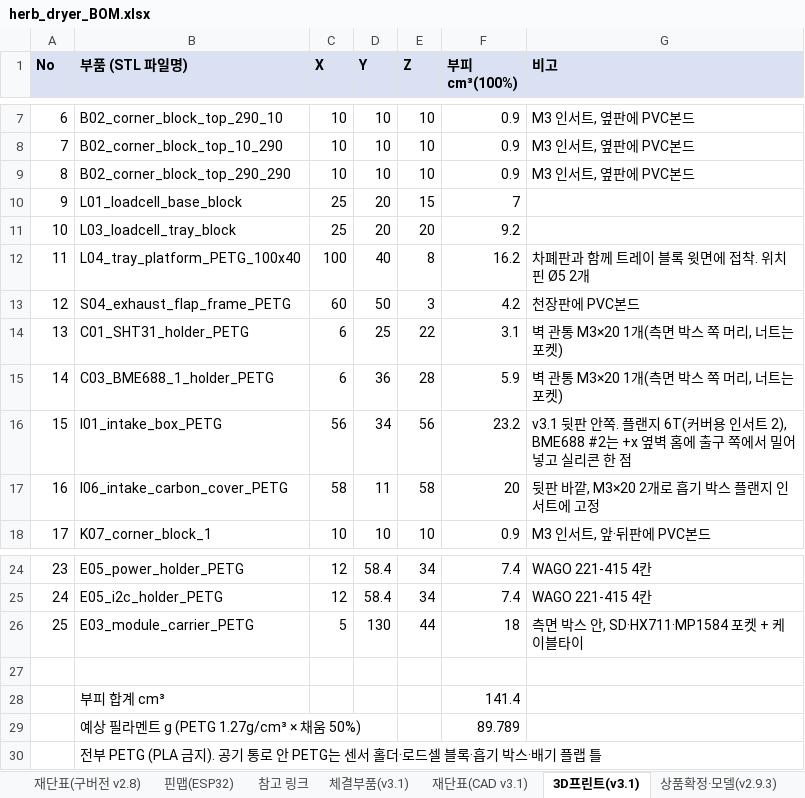
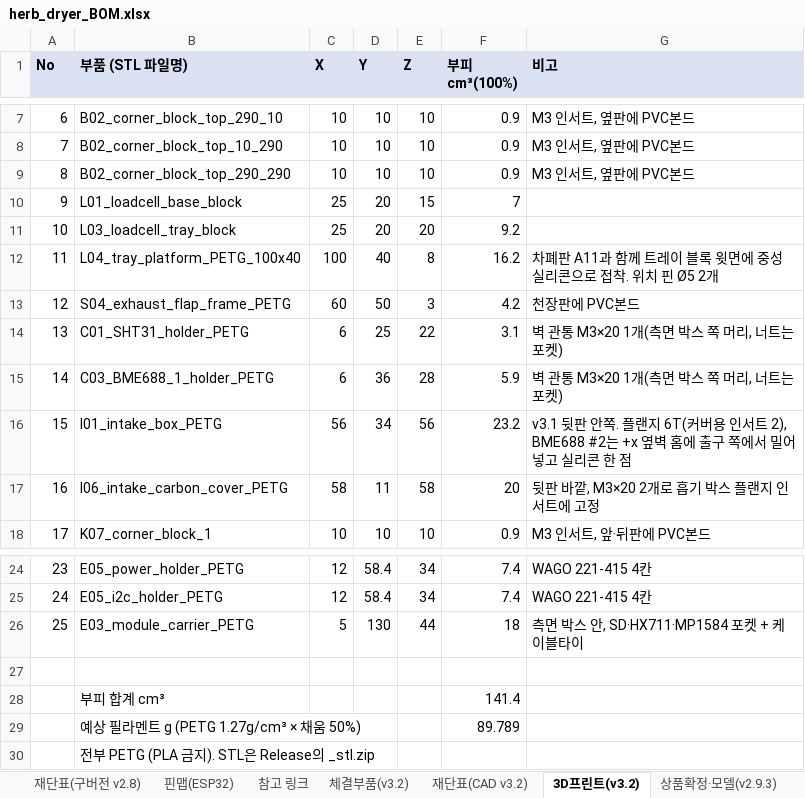
Before and after one commit to bapuri-commits/herb-dryer, an Excel workbook: bom/herb_dryer_BOM.xlsx, sheet 3D프린트(v3.2), drawn as a sheet; only a part is shown, gaps mark what is left out; values as stored, in another font and other column widths than the file's, no borders; the diff names each change by its address in the sheet, - before the commit and + after, or states it on an @@ line.

```diff
--- a/bom/herb_dryer_BOM.xlsx (sheet 3D프린트(v3.2))
+++ b/bom/herb_dryer_BOM.xlsx (sheet 3D프린트(v3.2))
-sheet tab: 체결부품(v3.1)
+sheet tab: 체결부품(v3.2)
-sheet tab: 재단표(CAD v3.1)
+sheet tab: 재단표(CAD v3.2)
-sheet tab: 3D프린트(v3.1)
+sheet tab: 3D프린트(v3.2)
-G12 (비고): 차폐판과 함께 트레이 블록 윗면에 접착. 위치 핀 Ø5 2개
+G12 (비고): 차폐판 A11과 함께 트레이 블록 윗면에 중성 실리콘으로 접착. 위치 핀 Ø5 2개
-B30 (부품 (STL 파일명)): …(PLA 금지). 공기 통로 안 PETG는 센서 홀더·로드셀 블록·흡기 박스·배기 플랩 틀
+B30 (부품 (STL 파일명)): …(PLA 금지). STL은 Release의 _stl.zip
```
Also changed, not shown: sheet 1차 BOM, sheet CAD 변경점, sheet 재단표(CAD v3.2), sheet 체결부품(v3.2), 5 other files.
